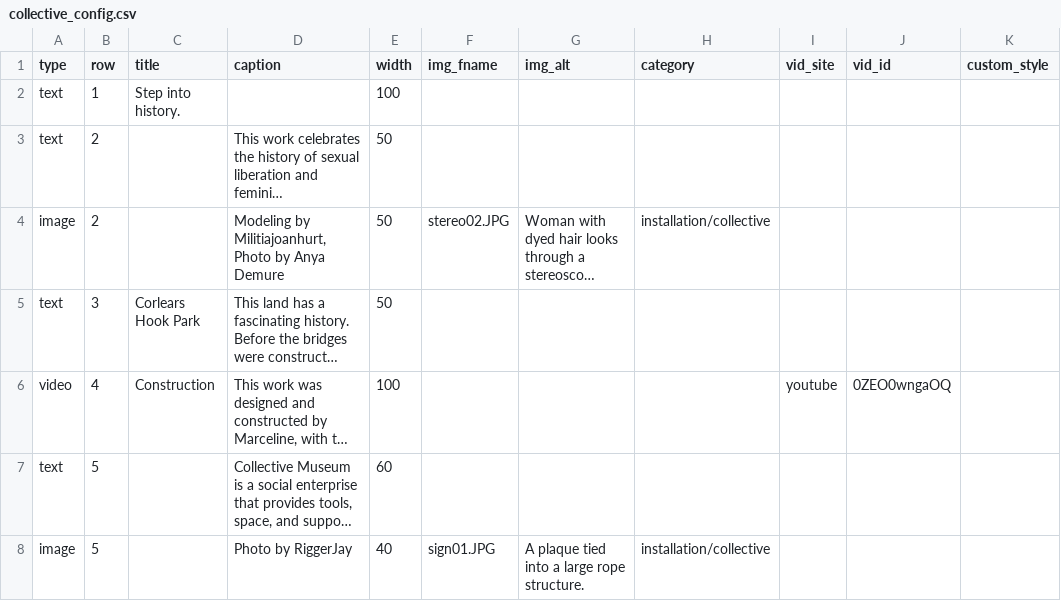
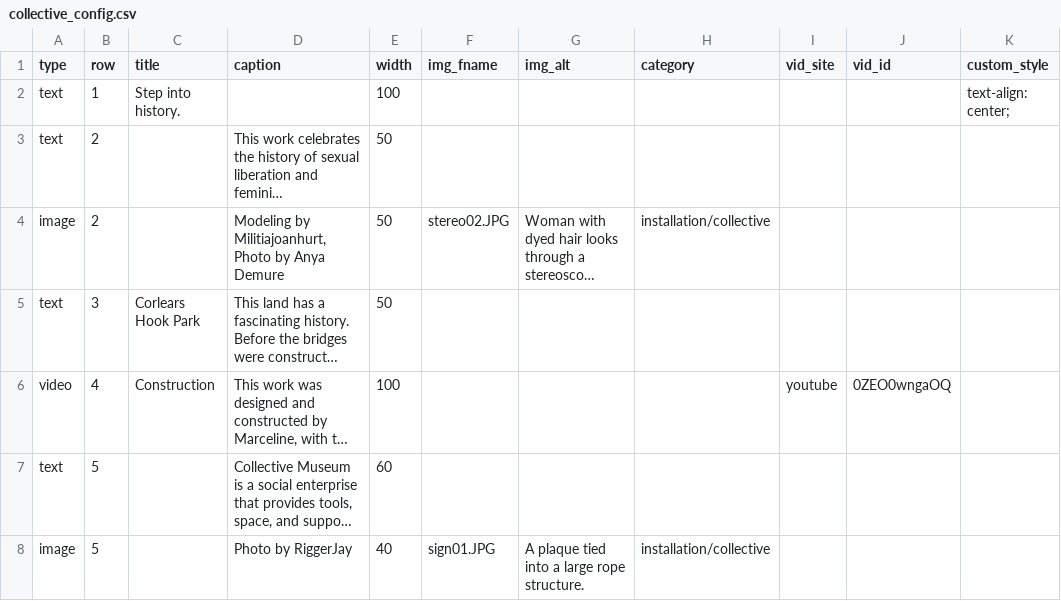
Before and after one commit to marcyvq12/marcyvq.github.io, a CSV file: config/collective_config.csv, drawn as a sheet; long unchanged cells end in …; the diff names each change by its address in the sheet, - before the commit and + after, or states it on an @@ line.

Commit message:
try custom style?

```diff
--- a/config/collective_config.csv
+++ b/config/collective_config.csv
-K2 (custom_style): (empty)
+K2 (custom_style): text-align: center;
```
Also changed, not shown: 3 other files.
